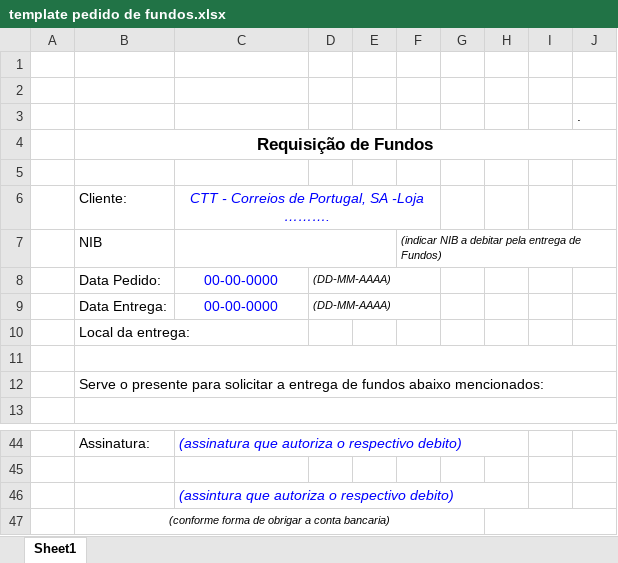
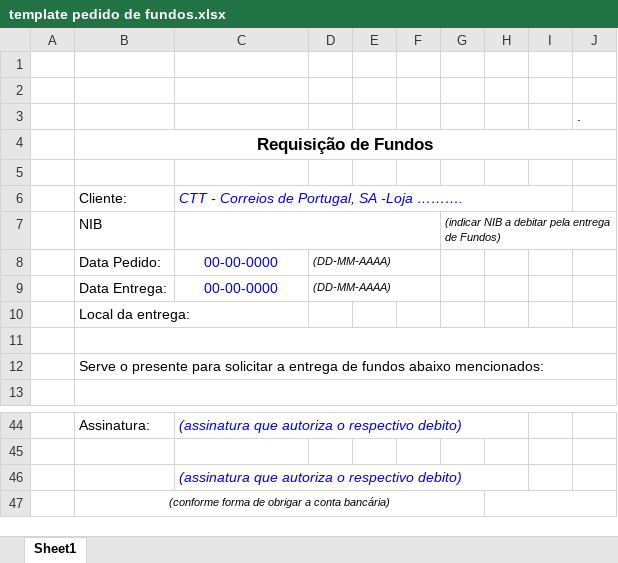
Before and after one commit to ctt-pt/ctt-pt.github.io, an Excel workbook: seg-etv/template pedido de fundos.xlsx, sheet Sheet1, drawn as a sheet; only a part is shown, gaps mark what is left out; values as stored, in another font and other column widths than the file's, no borders; removed rows and columns are numbered as before the commit, all else as after; the diff names each change by its address in the sheet, - before the commit and + after, or states it on an @@ line.

Commit message:
Add files via upload

```diff
--- a/seg-etv/template pedido de fundos.xlsx (sheet Sheet1)
+++ b/seg-etv/template pedido de fundos.xlsx (sheet Sheet1)
-C6 alignment: center
+C6 alignment: left
-C6:F6 merged
+C6:I6 merged
-row 7:  | NIB |  |  |  | (indicar NIB a debitar pela entrega de Fundos)
+row 7:  | NIB |  |  |  |  | (indicar NIB a debitar pela entrega de Fundos)
-C46: (assintura que autoriza o respectivo debito)
+C46: (assinatura que autoriza o respectivo debito)
-B47: (conforme forma de obrigar a conta bancaria)
+B47: (conforme forma de obrigar a conta bancária)
```
